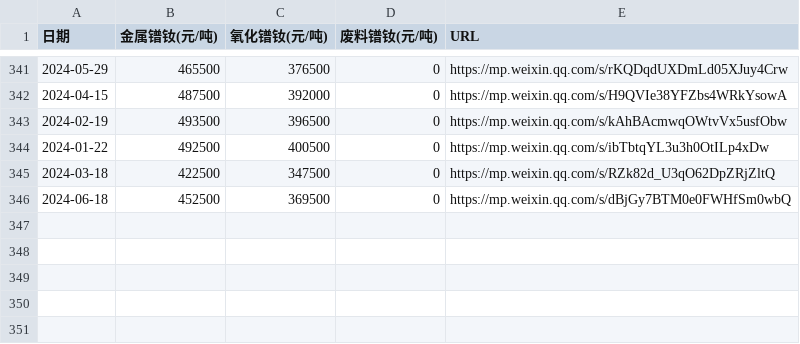
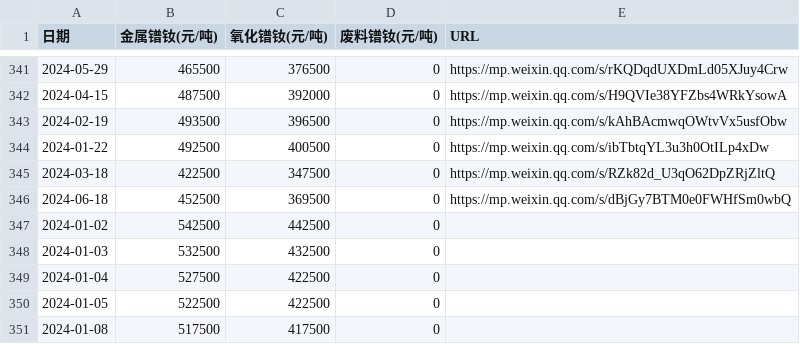
Before and after one commit to lingxizhi/prnd-price-site, a CSV file: src/data/prnd_prices_history.csv, drawn as a sheet; only a part is shown, gaps mark what is left out.

Commit message:
batch: add prices for 2024-01-02~2024-01-08

```diff
--- a/src/data/prnd_prices_history.csv
+++ b/src/data/prnd_prices_history.csv
@@ -346 +346,6 @@
 2024-06-18,452500,369500,0,https://mp.weixin.qq.com/s/dBjGy7BTM0e0FWHfSm0wbQ
+2024-01-02,542500,442500,0,
+2024-01-03,532500,432500,0,
+2024-01-04,527500,422500,0,
+2024-01-05,522500,422500,0,
+2024-01-08,517500,417500,0,
```
Also changed, not shown: 1 other file.
